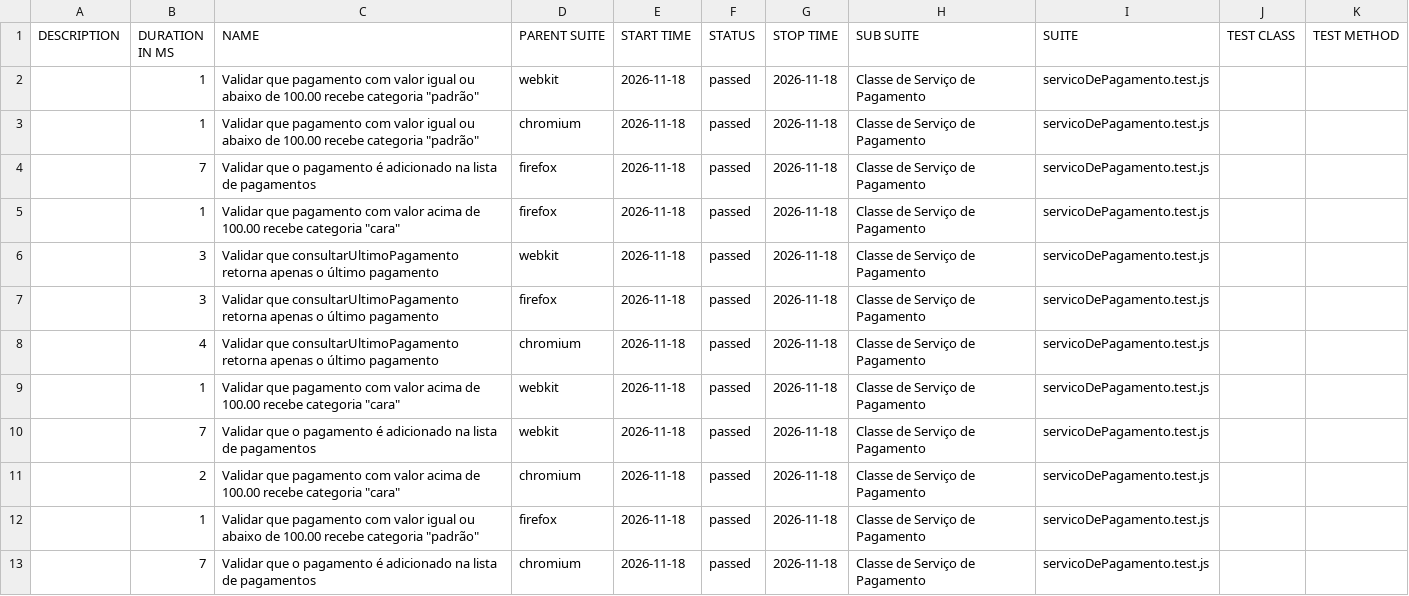
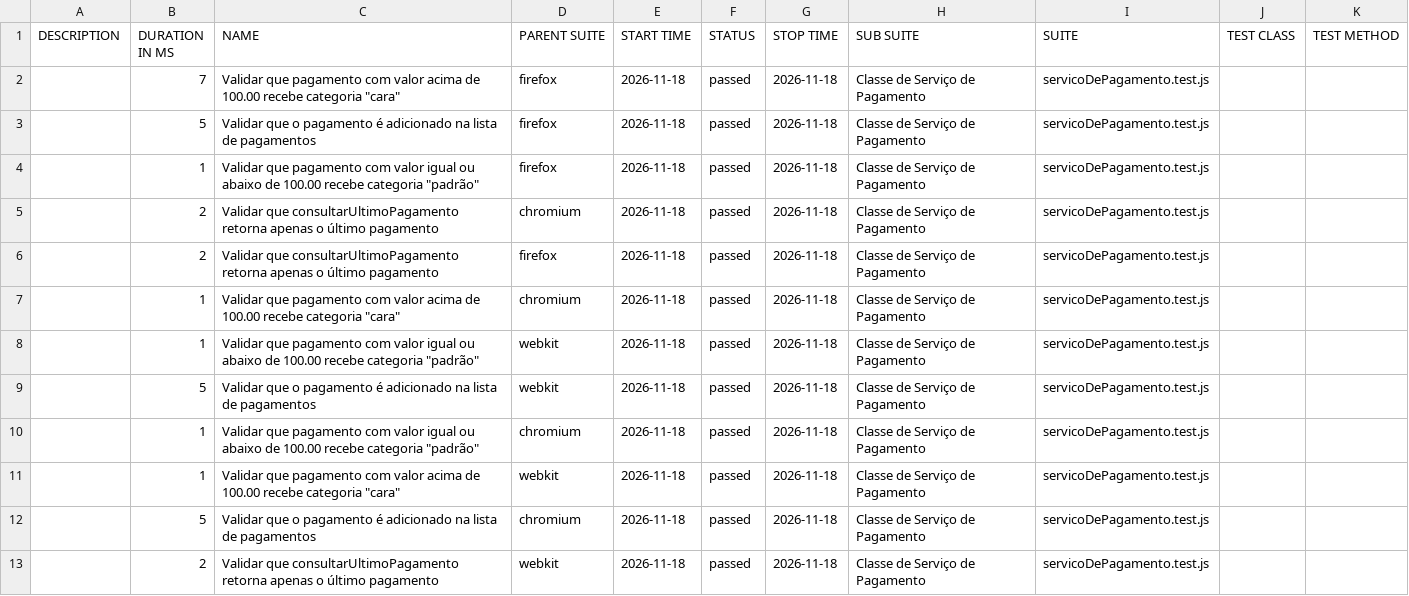
Before and after one commit to Pattyd08/trabalho-conclusao-ci, a CSV file: agendado/data/suites.csv, drawn as a sheet.

```diff
--- a/agendado/data/suites.csv
+++ b/agendado/data/suites.csv
@@ -1,13 +1,13 @@
 "DESCRIPTION","DURATION IN MS","NAME","PARENT SUITE","START TIME","STATUS","STOP TIME","SUB SUITE","SUITE","TEST CLASS","TEST METHOD"
+"","7","Validar que pagamento com valor acima de 100.00 recebe categoria ""cara""","firefox","2026-11-18","passed","2026-11-18","Classe de Serviço de Pagamento","servicoDePagamento.test.js","",""
+"","5","Validar que o pagamento é adicionado na lista de pagamentos","firefox","2026-11-18","passed","2026-11-18","Classe de Serviço de Pagamento","servicoDePagamento.test.js","",""
+"","1","Validar que pagamento com valor igual ou abaixo de 100.00 recebe categoria ""padrão""","firefox","2026-11-18","passed","2026-11-18","Classe de Serviço de Pagamento","servicoDePagamento.test.js","",""
+"","2","Validar que consultarUltimoPagamento retorna apenas o último pagamento","chromium","2026-11-18","passed","2026-11-18","Classe de Serviço de Pagamento","servicoDePagamento.test.js","",""
+"","2","Validar que consultarUltimoPagamento retorna apenas o último pagamento","firefox","2026-11-18","passed","2026-11-18","Classe de Serviço de Pagamento","servicoDePagamento.test.js","",""
+"","1","Validar que pagamento com valor acima de 100.00 recebe categoria ""cara""","chromium","2026-11-18","passed","2026-11-18","Classe de Serviço de Pagamento","servicoDePagamento.test.js","",""
 "","1","Validar que pagamento com valor igual ou abaixo de 100.00 recebe categoria ""padrão""","webkit","2026-11-18","passed","2026-11-18","Classe de Serviço de Pagamento","servicoDePagamento.test.js","",""
+"","5","Validar que o pagamento é adicionado na lista de pagamentos","webkit","2026-11-18","passed","2026-11-18","Classe de Serviço de Pagamento","servicoDePagamento.test.js","",""
 "","1","Validar que pagamento com valor igual ou abaixo de 100.00 recebe categoria ""padrão""","chromium","2026-11-18","passed","2026-11-18","Classe de Serviço de Pagamento","servicoDePagamento.test.js","",""
-"","7","Validar que o pagamento é adicionado na lista de pagamentos","firefox","2026-11-18","passed","2026-11-18","Classe de Serviço de Pagamento","servicoDePagamento.test.js","",""
-"","1","Validar que pagamento com valor acima de 100.00 recebe categoria ""cara""","firefox","2026-11-18","passed","2026-11-18","Classe de Serviço de Pagamento","servicoDePagamento.test.js","",""
-"","3","Validar que consultarUltimoPagamento retorna apenas o último pagamento","webkit","2026-11-18","passed","2026-11-18","Classe de Serviço de Pagamento","servicoDePagamento.test.js","",""
-"","3","Validar que consultarUltimoPagamento retorna apenas o último pagamento","firefox","2026-11-18","passed","2026-11-18","Classe de Serviço de Pagamento","servicoDePagamento.test.js","",""
-"","4","Validar que consultarUltimoPagamento retorna apenas o último pagamento","chromium","2026-11-18","passed","2026-11-18","Classe de Serviço de Pagamento","servicoDePagamento.test.js","",""
 "","1","Validar que pagamento com valor acima de 100.00 recebe categoria ""cara""","webkit","2026-11-18","passed","2026-11-18","Classe de Serviço de Pagamento","servicoDePagamento.test.js","",""
-"","7","Validar que o pagamento é adicionado na lista de pagamentos","webkit","2026-11-18","passed","2026-11-18","Classe de Serviço de Pagamento","servicoDePagamento.test.js","",""
-"","2","Validar que pagamento com valor acima de 100.00 recebe categoria ""cara""","chromium","2026-11-18","passed","2026-11-18","Classe de Serviço de Pagamento","servicoDePagamento.test.js","",""
-"","1","Validar que pagamento com valor igual ou abaixo de 100.00 recebe categoria ""padrão""","firefox","2026-11-18","passed","2026-11-18","Classe de Serviço de Pagamento","servicoDePagamento.test.js","",""
-"","7","Validar que o pagamento é adicionado na lista de pagamentos","chromium","2026-11-18","passed","2026-11-18","Classe de Serviço de Pagamento","servicoDePagamento.test.js","",""
+"","5","Validar que o pagamento é adicionado na lista de pagamentos","chromium","2026-11-18","passed","2026-11-18","Classe de Serviço de Pagamento","servicoDePagamento.test.js","",""
+"","2","Validar que consultarUltimoPagamento retorna apenas o último pagamento","webkit","2026-11-18","passed","2026-11-18","Classe de Serviço de Pagamento","servicoDePagamento.test.js","",""
```
Also changed, not shown: 45 other files.
